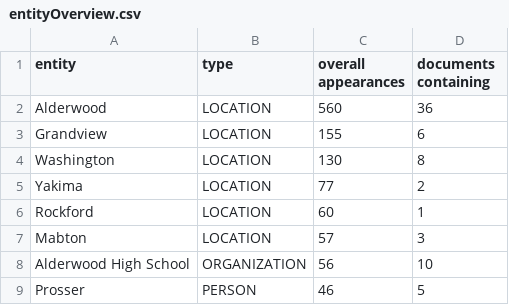
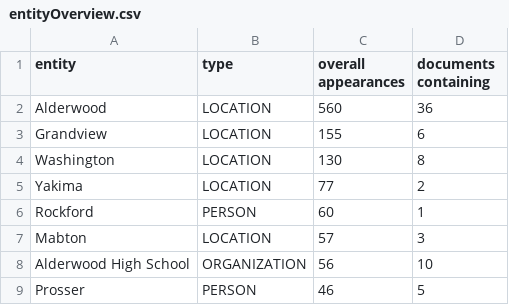
Before and after one commit to pageturners/pageturners.github.io, a CSV file: csv/entityOverview.csv, drawn as a sheet; only a part is shown.

Commit message:
Corrected Rockford to Person type entity

```diff
--- a/csv/entityOverview.csv
+++ b/csv/entityOverview.csv
@@ -5,3 +5,3 @@ Washington,LOCATION,130,8
 Yakima,LOCATION,77,2
-Rockford,LOCATION,60,1
+Rockford,PERSON,60,1
 Mabton,LOCATION,57,3
```
